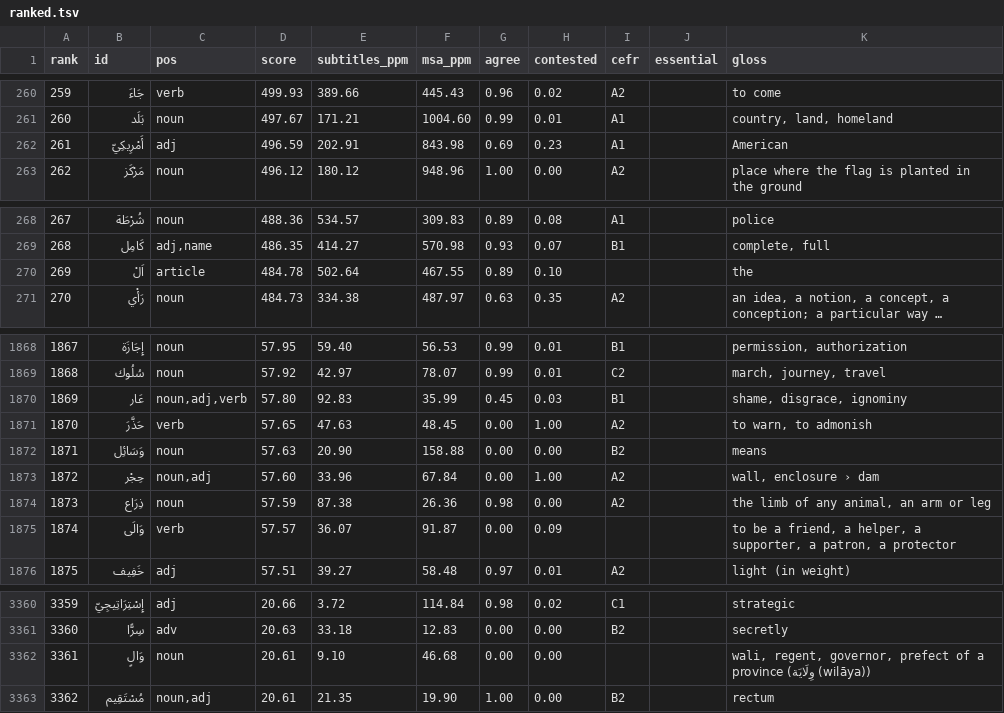
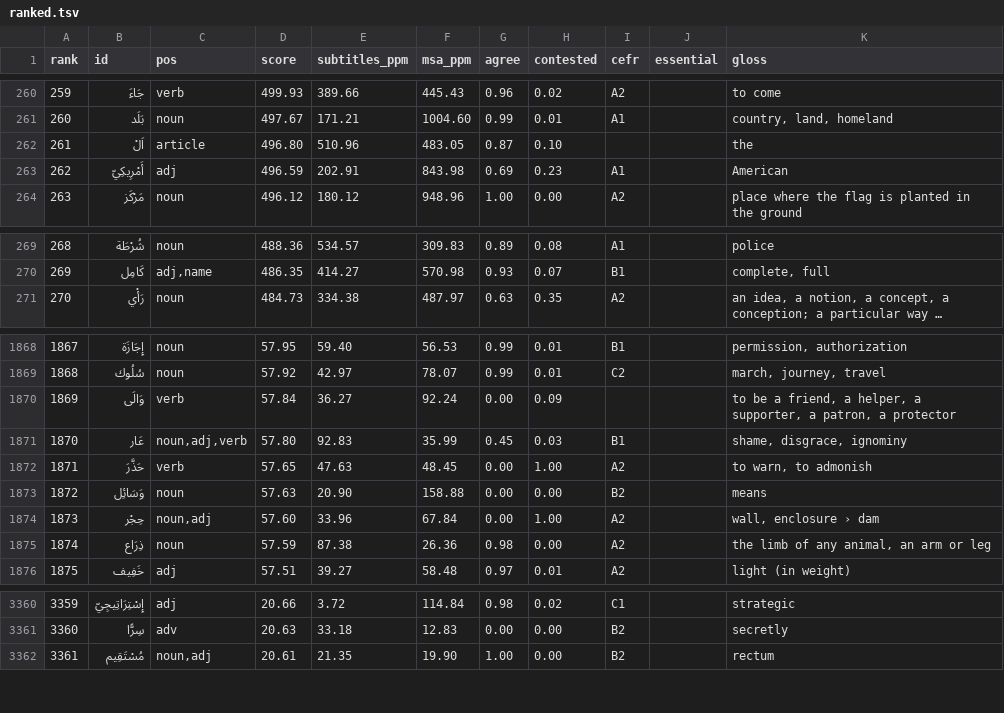
Before and after one commit to scuba-plaza/arabic-vocab, a TSV file: decks/msa-core/ranked.tsv, drawn as a sheet; only a part is shown, gaps mark what is left out; long unchanged cells end in …; removed rows and columns are numbered as before the commit, all else as after; the diff covers the shown part only; the diff names each change by its address in the sheet, - before the commit and + after, or states it on an @@ line.

```diff
--- a/decks/msa-core/ranked.tsv
+++ b/decks/msa-core/ranked.tsv
+row 262: 261 | اَلْ | article | 496.80 | 510.96 | 483.05 | 0.87 | 0.10 |  |  | the
@@ column A (rank) renumbered between rows 263 and 5000 @@
-row 270: 269 | اَلْ | article | 484.78 | 502.64 | 467.55 | 0.89 | 0.10 |  |  | the
+row 1870: 1869 | وَالَى | verb | 57.84 | 36.27 | 92.24 | 0.00 | 0.09 |  |  | to be a friend, a helper, a supporter, a patron, a protector
-row 1875: 1874 | وَالَى | verb | 57.57 | 36.07 | 91.87 | 0.00 | 0.09 |  |  | to be a friend, a helper, a supporter, a patron, a protector
-row 3362: 3361 | وَالٍ | noun | 20.61 | 9.10 | 46.68 | 0.00 | 0.00 |  |  | wali, regent, governor, prefect of a province (وِلَايَة (wilāya))
```
Also changed, not shown: 1 added row and 1 edited cell elsewhere in this file, 3 other files.
